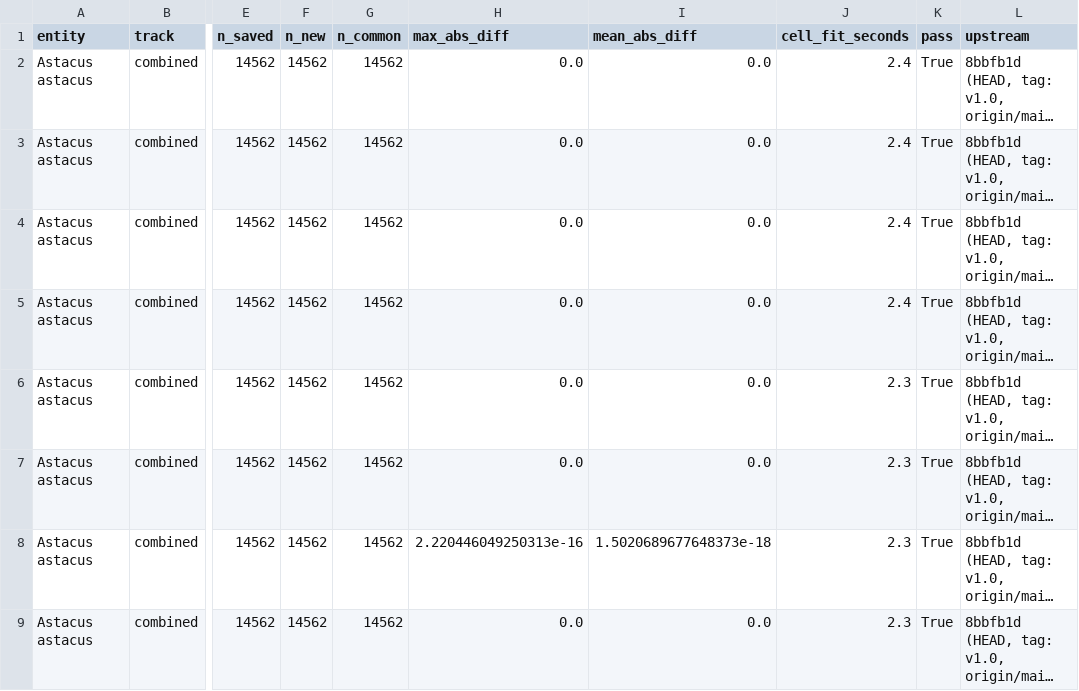
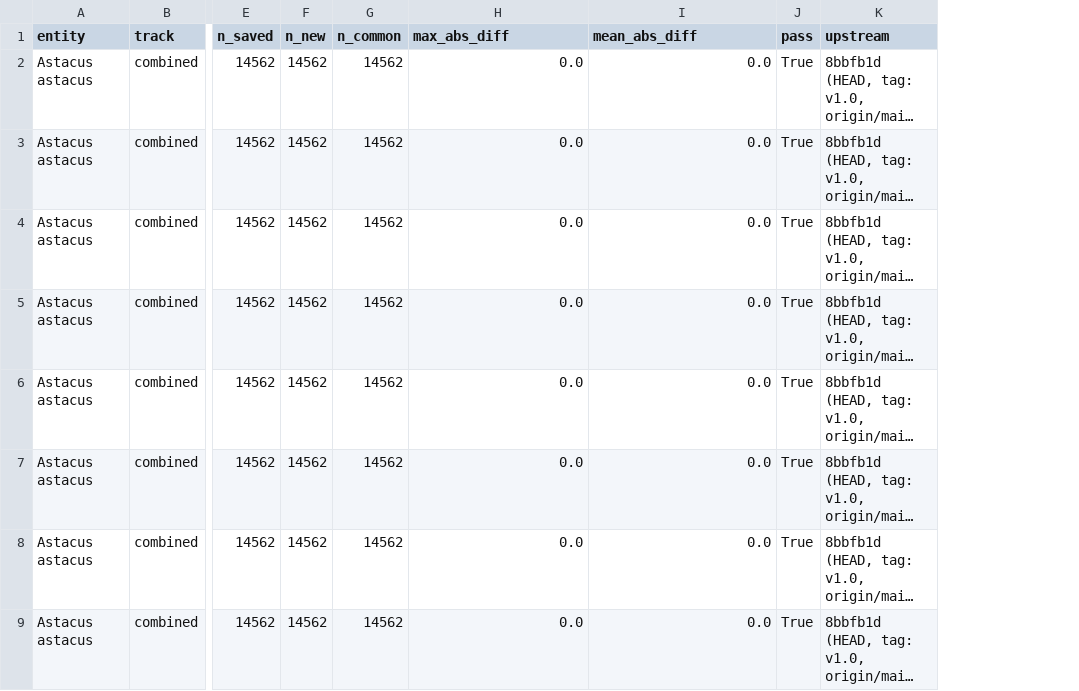
Before and after one commit to KristianMiok/silent-miscalibration, a CSV file: reports/rev_eds/gate_protocol_b_repro.csv, drawn as a sheet; only a part is shown, gaps mark what is left out; long unchanged cells end in …; the diff names each change by its address in the sheet, - before the commit and + after, or states it on an @@ line.

Commit message:
EDS revision: byte-stable Protocol B gate CSV (no timing column, sub-1e-12 noise rounded); agreement step in the reproduction script

```diff
--- a/reports/rev_eds/gate_protocol_b_repro.csv
+++ b/reports/rev_eds/gate_protocol_b_repro.csv
-column J (cell_fit_seconds), rows 2-9: 2.4 | 2.4 | 2.4 | 2.4 | 2.3 | 2.3 | 2.3 | 2.3
-H8 (max_abs_diff): 2.220446049250313e-16
+H8 (max_abs_diff): 0.0
-I8 (mean_abs_diff): 1.5020689677648373e-18
+I8 (mean_abs_diff): 0.0
```
Also changed, not shown: 2 other files.
